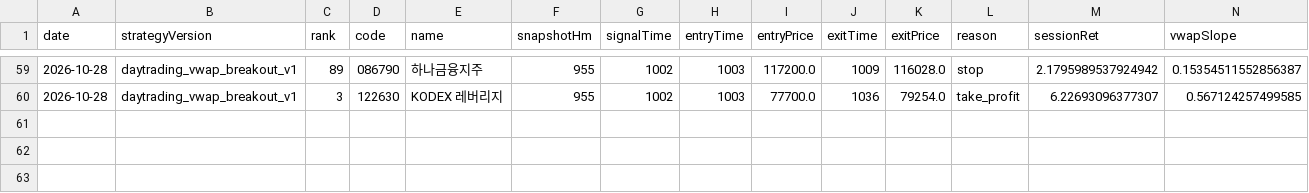
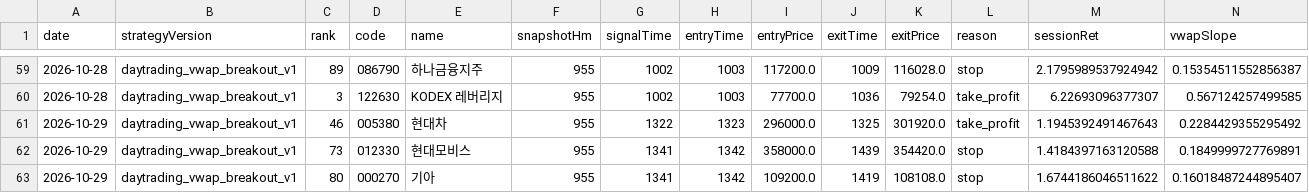
Before and after one commit to jkdevjob/jkquant, a CSV file: data/daytrading-research/baseline-trades.csv, drawn as a sheet; only a part is shown, gaps mark what is left out; rows hold the shown columns only; the diff names each change by its address in the sheet, - before the commit and + after, or states it on an @@ line.

```diff
--- a/data/daytrading-research/baseline-trades.csv
+++ b/data/daytrading-research/baseline-trades.csv
+row 61: 2026-10-29 | daytrading_vwap_breakout_v1 | 46 | 005380 | 현대차 | 955 | 1322 | 1323 | 296000.0 | 1325 | 301920.0 | take_profit | 1.1945392491467643 | 0.2284429355295492
+row 62: 2026-10-29 | daytrading_vwap_breakout_v1 | 73 | 012330 | 현대모비스 | 955 | 1341 | 1342 | 358000.0 | 1439 | 354420.0 | stop | 1.4184397163120588 | 0.1849999727769891
+row 63: 2026-10-29 | daytrading_vwap_breakout_v1 | 80 | 000270 | 기아 | 955 | 1341 | 1342 | 109200.0 | 1419 | 108108.0 | stop | 1.6744186046511622 | 0.16018487244895407
```
Also changed, not shown: 6 other files.
